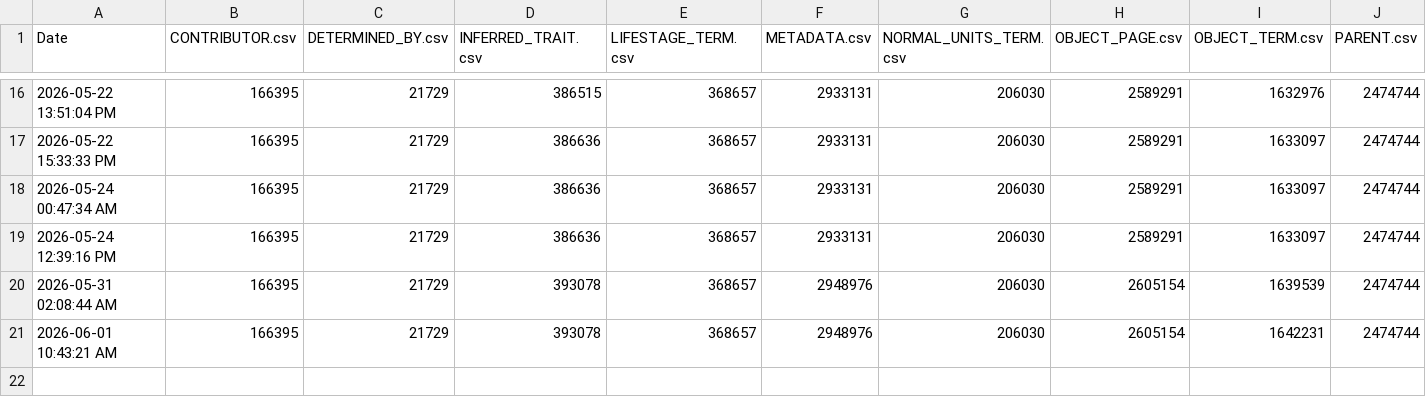
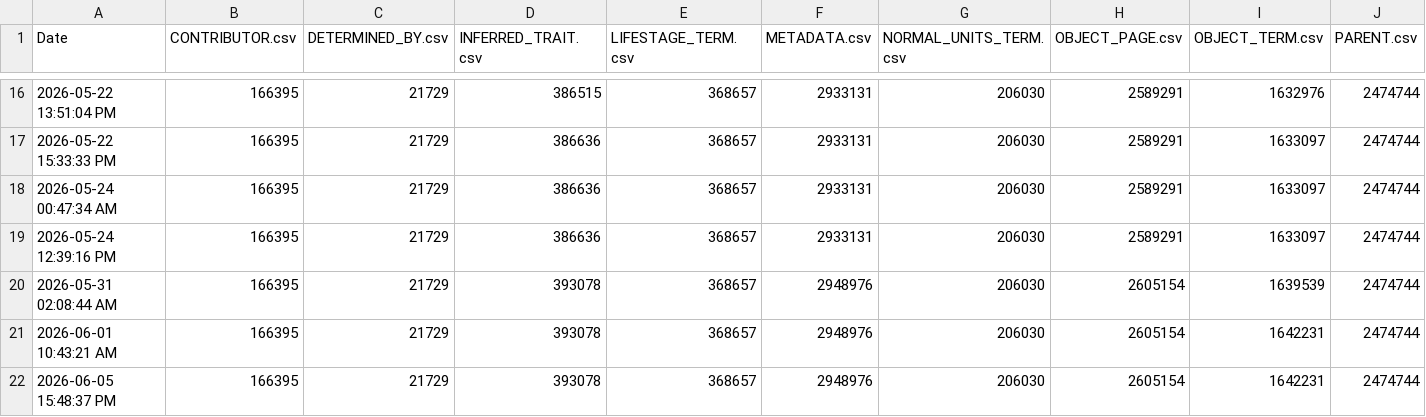
Before and after one commit to eliagbayani/eol_php8_code, a TSV file: applications/content_server/neo4j_stats/combined_CSVs.tsv, drawn as a sheet; only a part is shown, gaps mark what is left out; rows hold the shown columns only; the diff names each change by its address in the sheet, - before the commit and + after, or states it on an @@ line.

Commit message:
stats

```diff
--- a/applications/content_server/neo4j_stats/combined_CSVs.tsv
+++ b/applications/content_server/neo4j_stats/combined_CSVs.tsv
+row 22: 2026-06-05 15:48:37 PM | 166395 | 21729 | 393078 | 368657 | 2948976 | 206030 | 2605154 | 1642231 | 2474744
```
Also changed, not shown: applications/content_server/neo4j_stats/Brazilian_Flora_TraitBank_1_0_csv.tsv, applications/content_server/neo4j_stats/FishBase_TraitBank_1_0_csv.tsv, 16 other files.
